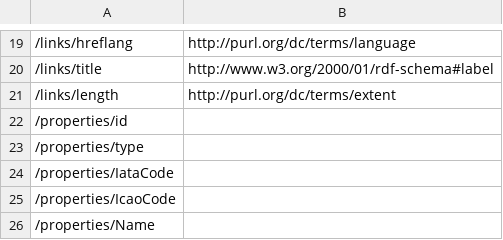
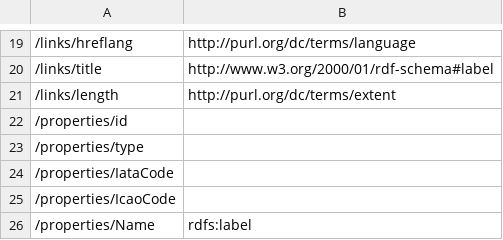
Before and after one commit to ogcincubator/bblocks-examples, a TSV file: build/annotated/bbr/examples/feature/overrideContext/_visited_properties.tsv, drawn as a sheet; only a part is shown, gaps mark what is left out; the diff names each change by its address in the sheet, - before the commit and + after, or states it on an @@ line.

Commit message:
Building blocks postprocessing

```diff
--- a/build/annotated/bbr/examples/feature/overrideContext/_visited_properties.tsv
+++ b/build/annotated/bbr/examples/feature/overrideContext/_visited_properties.tsv
-B26: (empty)
+B26: rdfs:label
```
Also changed, not shown: 35 other files.
